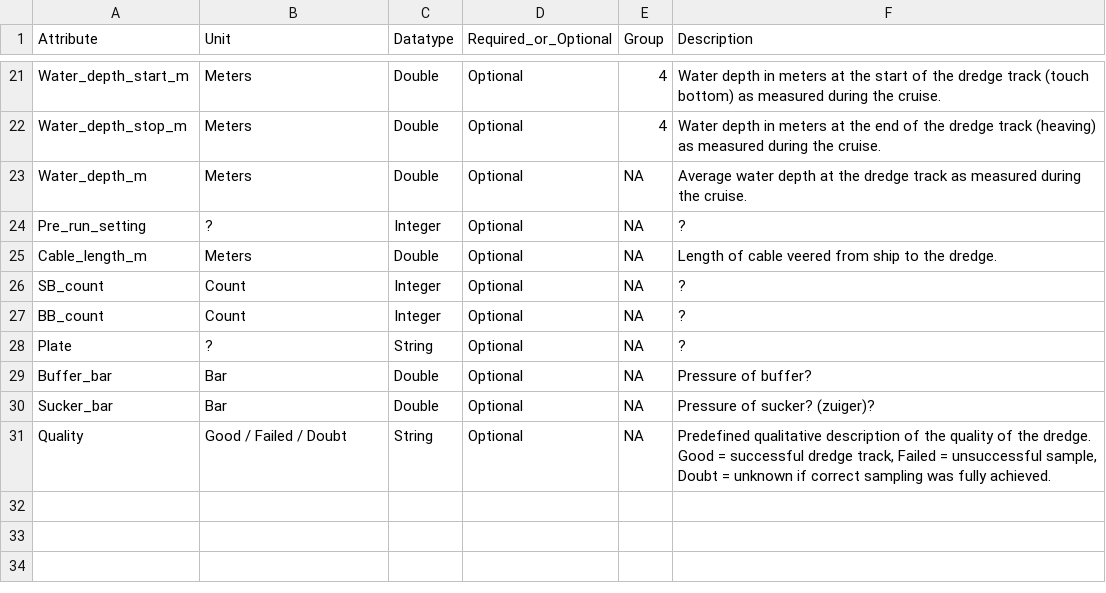
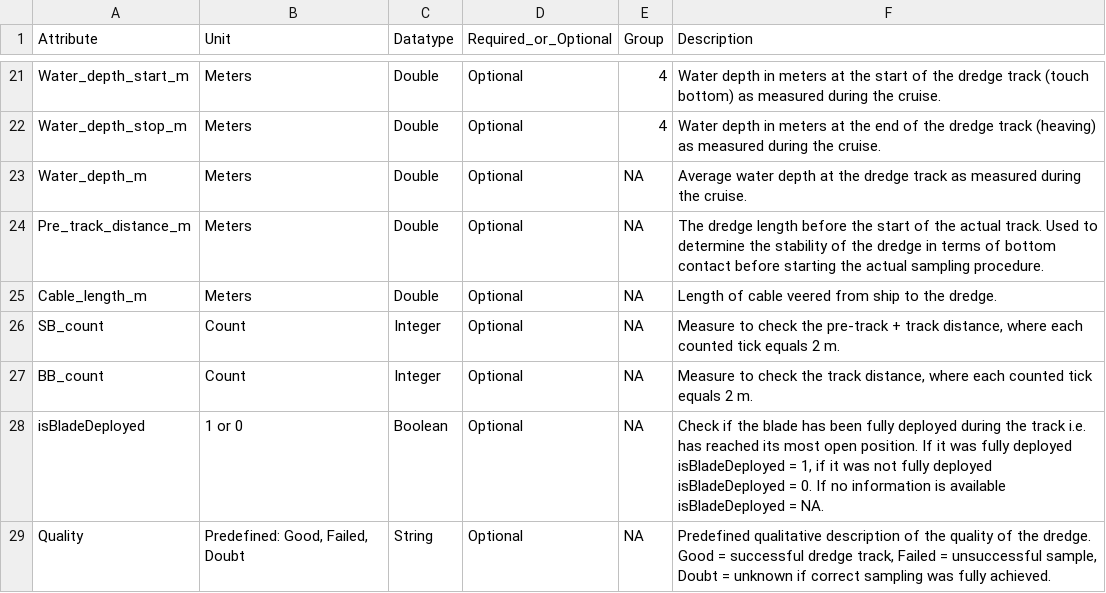
Before and after one commit to dswdejonge/TripleD, a CSV file: inst/extdata/attributes_stations.csv, drawn as a sheet; only a part is shown, gaps mark what is left out.

Commit message:
Attribute station changes: Plate > isBladeDeployed, Pre_run_setting > Pre_track_distance_m, buffer_bar and sucker_bar attributes removed. Add description of SB and BB count. Quality is now predefined.

```diff
--- a/inst/extdata/attributes_stations.csv
+++ b/inst/extdata/attributes_stations.csv
@@ -23,9 +23,7 @@ Water_depth_stop_m,Meters,Double,Optional,4,Water depth in meters at the end of
 Water_depth_m,Meters,Double,Optional,NA,Average water depth at the dredge track as measured during the cruise.
-Pre_run_setting,?,Integer,Optional,NA,?
+Pre_track_distance_m,Meters,Double,Optional,NA,The dredge length before the start of the actual track. Used to determine the stability of the dredge in terms of bottom contact before starting the actual sampling procedure.
 Cable_length_m,Meters,Double,Optional,NA,Length of cable veered from ship to the dredge.
-SB_count,Count,Integer,Optional,NA,?
-BB_count,Count,Integer,Optional,NA,?
-Plate,?,String,Optional,NA,?
-Buffer_bar,Bar,Double,Optional,NA,Pressure of buffer?
-Sucker_bar,Bar,Double,Optional,NA,Pressure of sucker? (zuiger)?
-Quality,Good / Failed / Doubt,String,Optional,NA,"Predefined qualitative description of the quality of the dredge. Good = successful dredge track, Failed = unsuccessful sample, Doubt = unknown if correct sampling was fully achieved."
+SB_count,Count,Integer,Optional,NA,"Measure to check the pre-track + track distance, where each counted tick equals 2 m."
+BB_count,Count,Integer,Optional,NA,"Measure to check the track distance, where each counted tick equals 2 m."
+isBladeDeployed,1 or 0,Boolean,Optional,NA,"Check if the blade has been fully deployed during the track i.e. has reached its most open position. If it was fully deployed isBladeDeployed = 1, if it was not fully deployed isBladeDeployed = 0. If no information is available isBladeDeployed = NA."
+Quality,"Predefined: Good, Failed, Doubt",String,Optional,NA,"Predefined qualitative description of the quality of the dredge. Good = successful dredge track, Failed = unsuccessful sample, Doubt = unknown if correct sampling was fully achieved."
```
Also changed, not shown: 1 other file.
